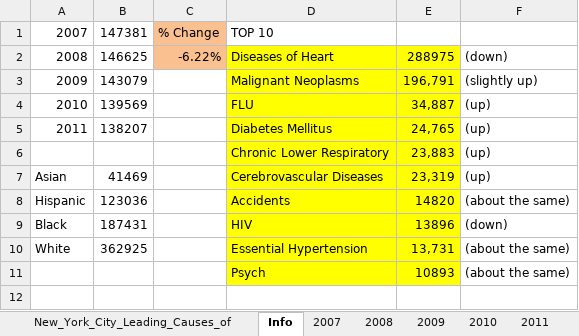
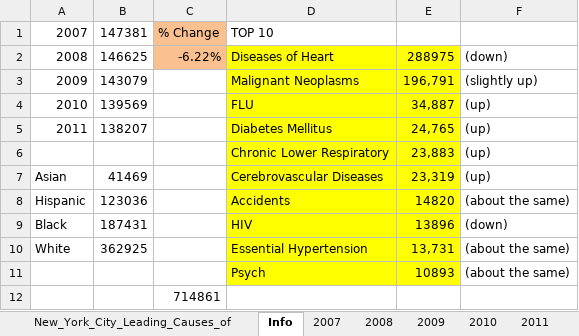
Before and after one commit to amandalalezarian/project3, an Excel workbook: Data/New_York_City_Leading_Causes_of_Death.xlsx, sheet Info, drawn as a sheet; values as stored, in another font and other column widths than the file's, no borders; the diff names each change by its address in the sheet, - before the commit and + after, or states it on an @@ line.

```diff
--- a/Data/New_York_City_Leading_Causes_of_Death.xlsx (sheet Info)
+++ b/Data/New_York_City_Leading_Causes_of_Death.xlsx (sheet Info)
+row 12:  |  | 714861
```
Also changed, not shown: Data/ACCIDENTS.xlsx, 14 other files.
